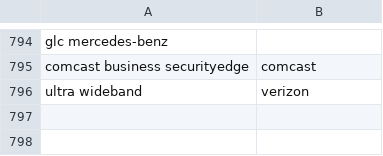
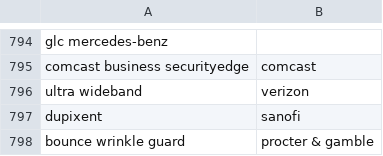
Before and after one commit to responsibleads/responsibleads.github.io, a CSV file: data/products.csv, drawn as a sheet; only a part is shown, gaps mark what is left out; the diff names each change by its address in the sheet, - before the commit and + after, or states it on an @@ line.

```diff
--- a/data/products.csv
+++ b/data/products.csv
+row 797: dupixent | sanofi
+row 798: bounce wrinkle guard | procter & gamble
```
Also changed, not shown: data/exclude.csv, 2 other files.
